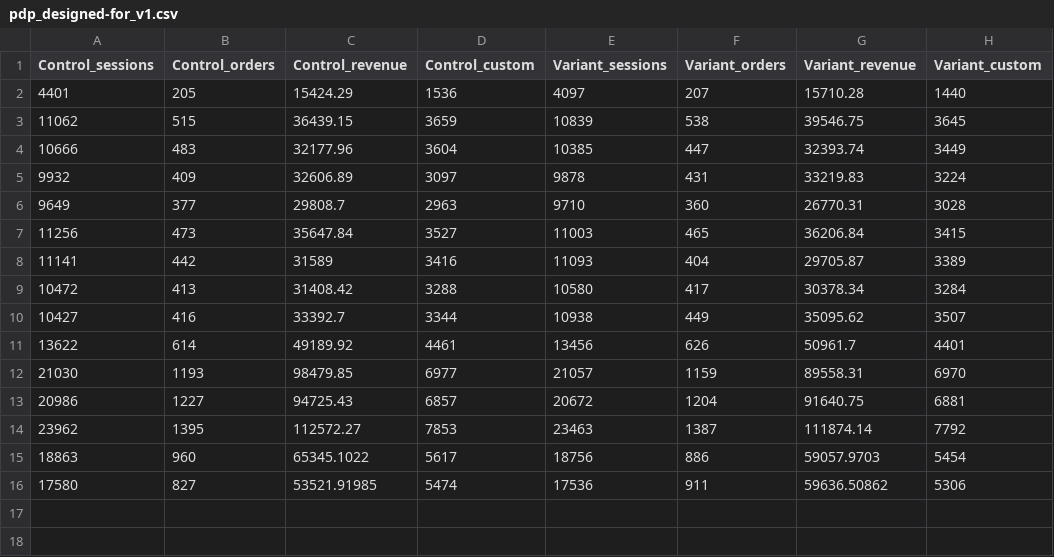
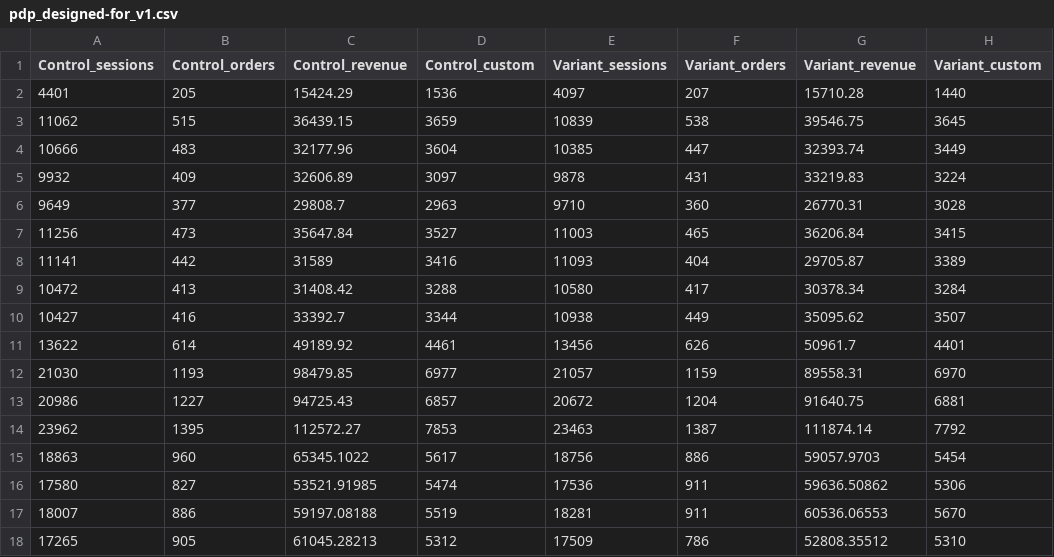
Before and after one commit to gymshark/dpi, a CSV file: abt-data/pdp_designed-for_v1.csv, drawn as a sheet.

```diff
--- a/abt-data/pdp_designed-for_v1.csv
+++ b/abt-data/pdp_designed-for_v1.csv
@@ -16 +16,3 @@ Control_sessions,Control_orders,Control_revenue,Control_custom,Variant_sessions,
 17580,827,53521.91985,5474,17536,911,59636.50862,5306
+18007,886,59197.08188,5519,18281,911,60536.06553,5670
+17265,905,61045.28213,5312,17509,786,52808.35512,5310
```
Also changed, not shown: abt-data/pdp_designed-for_v2.csv.
